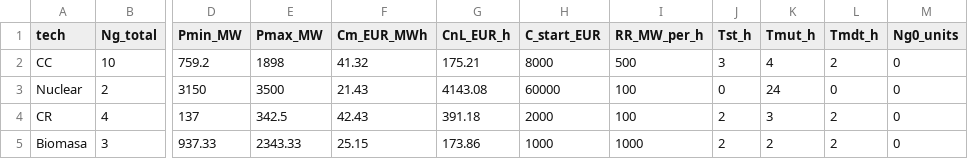
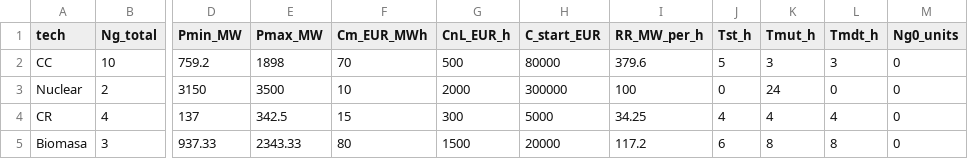
Before and after one commit to mjimenezdevega/TFG_OPF_UC, a CSV file: OPF-Multi-Period/Cases/UC Copper 24h/generatorData.csv, drawn as a sheet; only a part is shown, gaps mark what is left out; the diff names each change by its address in the sheet, - before the commit and + after, or states it on an @@ line.

```diff
--- a/OPF-Multi-Period/Cases/UC Copper 24h/generatorData.csv
+++ b/OPF-Multi-Period/Cases/UC Copper 24h/generatorData.csv
-F2 (Cm_EUR_MWh): 41.32
+F2 (Cm_EUR_MWh): 70
-G2 (CnL_EUR_h): 175.21
+G2 (CnL_EUR_h): 500
-H2 (C_start_EUR): 8000
+H2 (C_start_EUR): 80000
-I2 (RR_MW_per_h): 500
+I2 (RR_MW_per_h): 379.6
-J2 (Tst_h): 3
+J2 (Tst_h): 5
-K2 (Tmut_h): 4
+K2 (Tmut_h): 3
-L2 (Tmdt_h): 2
+L2 (Tmdt_h): 3
-F3 (Cm_EUR_MWh): 21.43
+F3 (Cm_EUR_MWh): 10
-G3 (CnL_EUR_h): 4143.08
+G3 (CnL_EUR_h): 2000
-H3 (C_start_EUR): 60000
+H3 (C_start_EUR): 300000
-F4 (Cm_EUR_MWh): 42.43
+F4 (Cm_EUR_MWh): 15
-G4 (CnL_EUR_h): 391.18
+G4 (CnL_EUR_h): 300
-H4 (C_start_EUR): 2000
+H4 (C_start_EUR): 5000
-I4 (RR_MW_per_h): 100
+I4 (RR_MW_per_h): 34.25
-J4 (Tst_h): 2
+J4 (Tst_h): 4
-K4 (Tmut_h): 3
+K4 (Tmut_h): 4
-L4 (Tmdt_h): 2
+L4 (Tmdt_h): 4
-F5 (Cm_EUR_MWh): 25.15
+F5 (Cm_EUR_MWh): 80
-G5 (CnL_EUR_h): 173.86
+G5 (CnL_EUR_h): 1500
-H5 (C_start_EUR): 1000
+H5 (C_start_EUR): 20000
-I5 (RR_MW_per_h): 1000
+I5 (RR_MW_per_h): 117.2
-J5 (Tst_h): 2
+J5 (Tst_h): 6
-K5 (Tmut_h): 2
+K5 (Tmut_h): 8
-L5 (Tmdt_h): 2
+L5 (Tmdt_h): 8
```
Also changed, not shown: OPF-Multi-Period/Cases/19 Nudos/generatorData.csv, 24 other files.
